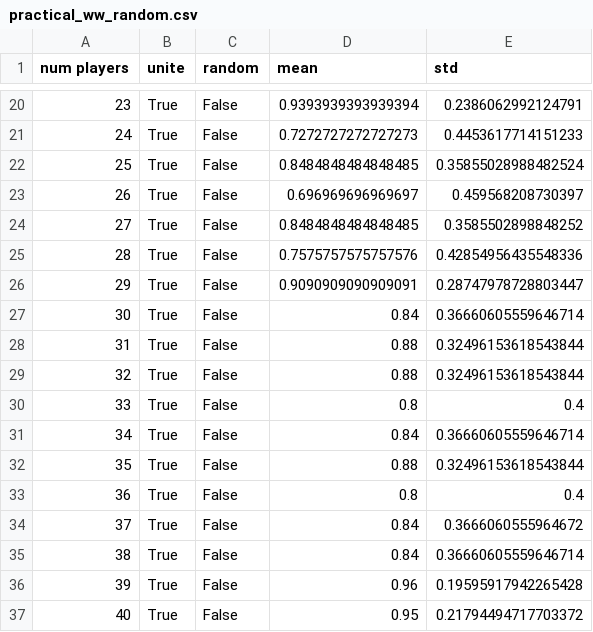
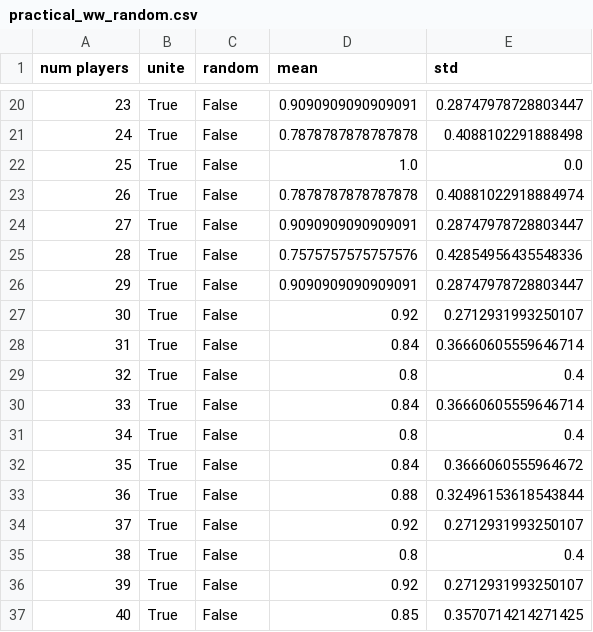
Before and after one commit to nicofirst1/rl_werewolf, a CSV file: Resources/CSVs/practical_ww_random.csv, drawn as a sheet; only a part is shown, gaps mark what is left out; the diff covers the shown part only.

```diff
--- a/Resources/CSVs/practical_ww_random.csv
+++ b/Resources/CSVs/practical_ww_random.csv
@@ -20,18 +20,18 @@ num players,unite,random,mean,std
-23,True,False,0.9393939393939394,0.2386062992124791
-24,True,False,0.7272727272727273,0.4453617714151233
-25,True,False,0.8484848484848485,0.35855028988482524
-26,True,False,0.696969696969697,0.459568208730397
-27,True,False,0.8484848484848485,0.3585502898848252
+23,True,False,0.9090909090909091,0.28747978728803447
+24,True,False,0.7878787878787878,0.4088102291888498
+25,True,False,1.0,0.0
+26,True,False,0.7878787878787878,0.40881022918884974
+27,True,False,0.9090909090909091,0.28747978728803447
 28,True,False,0.7575757575757576,0.42854956435548336
 29,True,False,0.9090909090909091,0.28747978728803447
-30,True,False,0.84,0.36660605559646714
-31,True,False,0.88,0.32496153618543844
-32,True,False,0.88,0.32496153618543844
-33,True,False,0.8,0.4
-34,True,False,0.84,0.36660605559646714
-35,True,False,0.88,0.32496153618543844
-36,True,False,0.8,0.4
-37,True,False,0.84,0.3666060555964672
-38,True,False,0.84,0.36660605559646714
-39,True,False,0.96,0.19595917942265428
-40,True,False,0.95,0.21794494717703372
+30,True,False,0.92,0.2712931993250107
+31,True,False,0.84,0.36660605559646714
+32,True,False,0.8,0.4
+33,True,False,0.84,0.36660605559646714
+34,True,False,0.8,0.4
+35,True,False,0.84,0.3666060555964672
+36,True,False,0.88,0.32496153618543844
+37,True,False,0.92,0.2712931993250107
+38,True,False,0.8,0.4
+39,True,False,0.92,0.2712931993250107
+40,True,False,0.85,0.3570714214271425
```
Also changed, not shown: 4 added rows, 4 removed rows and 120 edited cells elsewhere in this file, 2 other files.
